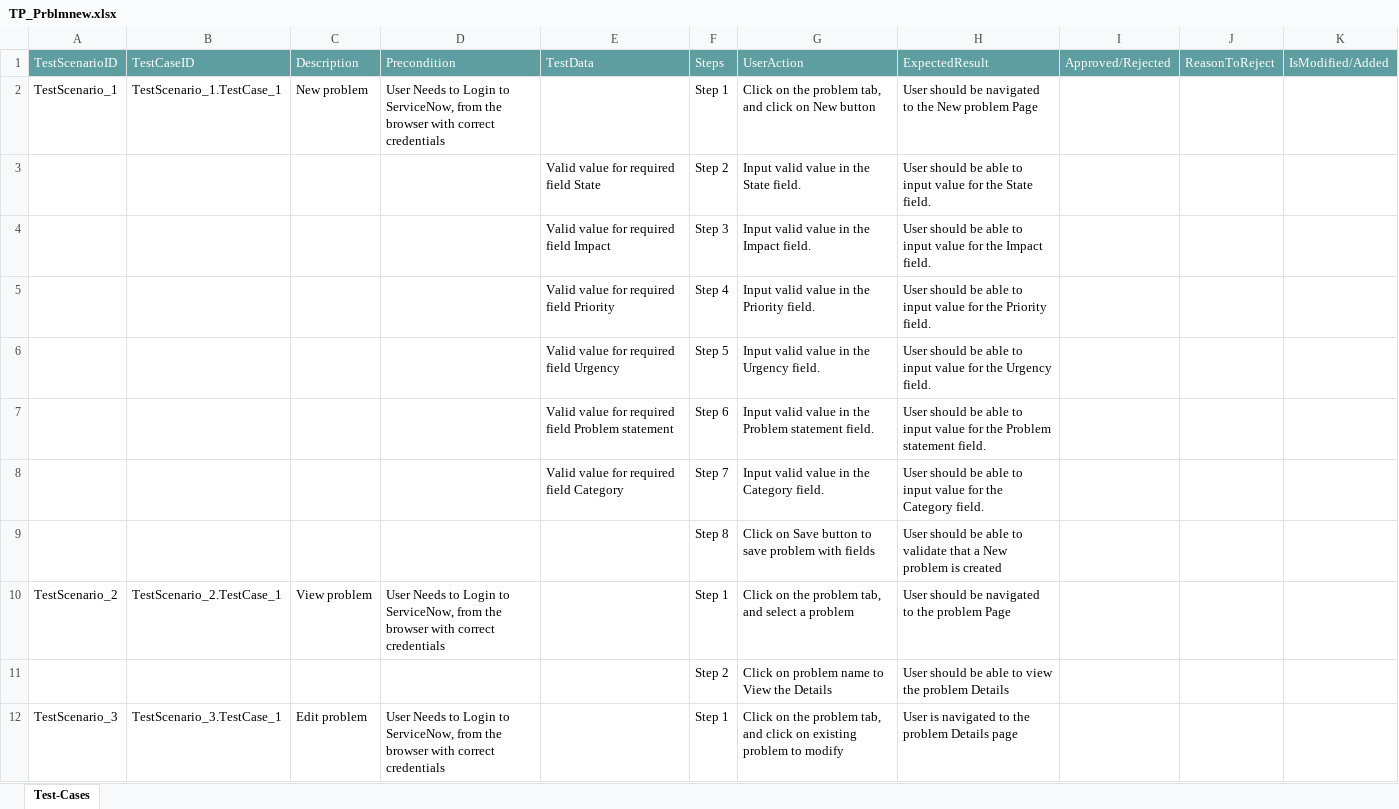
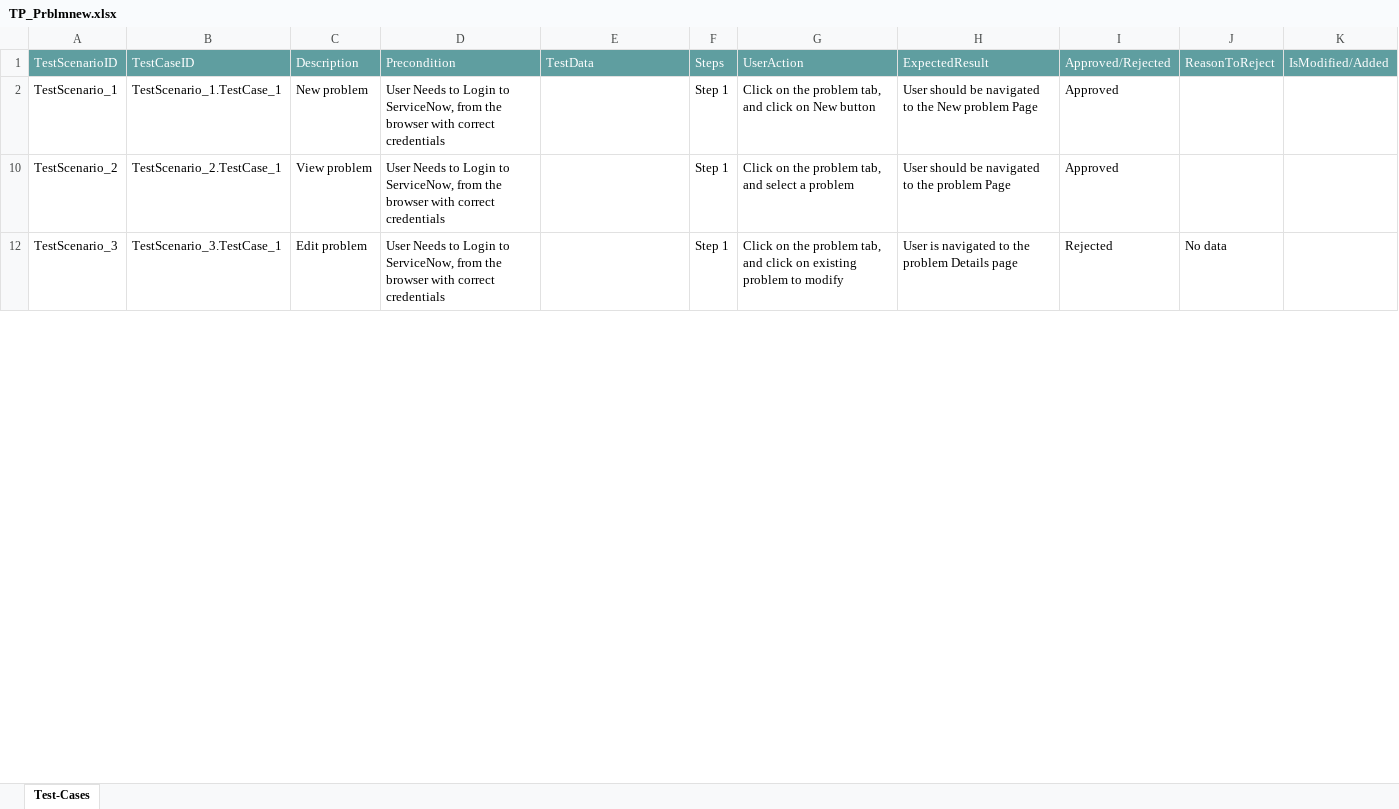
Before and after one commit to ShaikMohamedIrfan/JTSnServiceNow, an Excel workbook: TP_Prblmnew.xlsx, sheet Test-Cases, drawn as a sheet; only a part is shown; values as stored, in another font and other column widths than the file's, no borders; table styles not drawn; the diff covers the shown part only; the diff names each change by its address in the sheet, - before the commit and + after, or states it on an @@ line.

Commit message:
Add files via upload

```diff
--- a/TP_Prblmnew.xlsx (sheet Test-Cases)
+++ b/TP_Prblmnew.xlsx (sheet Test-Cases)
-I2: (empty)
+I2: Approved
@@ row 3 hidden:  |  |  |  | Valid value for required field State | Step 2 | Input valid value in the State field. | User should be able to input value for the State field. @@
@@ row 4 hidden:  |  |  |  | Valid value for required field Impact | Step 3 | Input valid value in the Impact field. | User should be able to input value for the Impact field. @@
@@ row 5 hidden:  |  |  |  | Valid value for required field Priority | Step 4 | Input valid value in the Priority field. | User should be able to input value for the Priority field. @@
@@ row 6 hidden:  |  |  |  | Valid value for required field Urgency | Step 5 | Input valid value in the Urgency field. | User should be able to input value for the Urgency field. @@
@@ row 7 hidden:  |  |  |  | Valid value for required field Problem statement | Step 6 | Input valid value in the Problem statement field. | User should be able to input value for the Problem statement field. @@
@@ row 8 hidden:  |  |  |  | Valid value for required field Category | Step 7 | Input valid value in the Category field. | User should be able to input value for the Category field. @@
@@ row 9 hidden:  |  |  |  |  | Step 8 | Click on Save button to save problem with fields | User should be able to validate that a New problem is created @@
-I10: (empty)
+I10: Approved
@@ row 11 hidden:  |  |  |  |  | Step 2 | Click on problem name to View the Details | User should be able to view the problem Details @@
-I12: (empty)
+I12: Rejected
-J12: (empty)
+J12: No data
```
Also changed, not shown: 9 hidden or unhidden rows and 2 edited cells elsewhere in this sheet.
